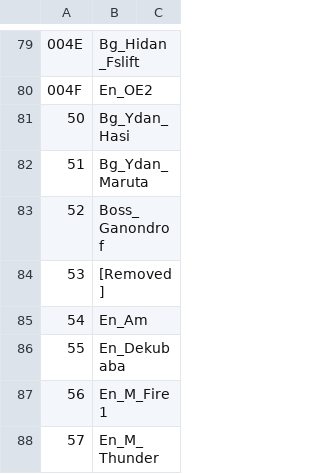
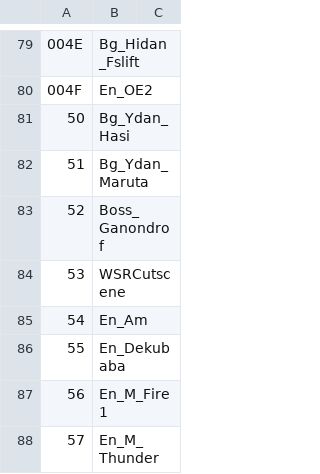
Before and after one commit to AllenLokiWalker/triforce-percent, a CSV file: actor/Actor list.csv, drawn as a sheet; only a part is shown, gaps mark what is left out.

```diff
--- a/actor/Actor list.csv
+++ b/actor/Actor list.csv
@@ -83,3 +83,3 @@
 52,Boss_Ganondrof,
-53,[Removed],
+53,WSRCutscene,
 54,En_Am,
```
Also changed, not shown: 32 other files.
